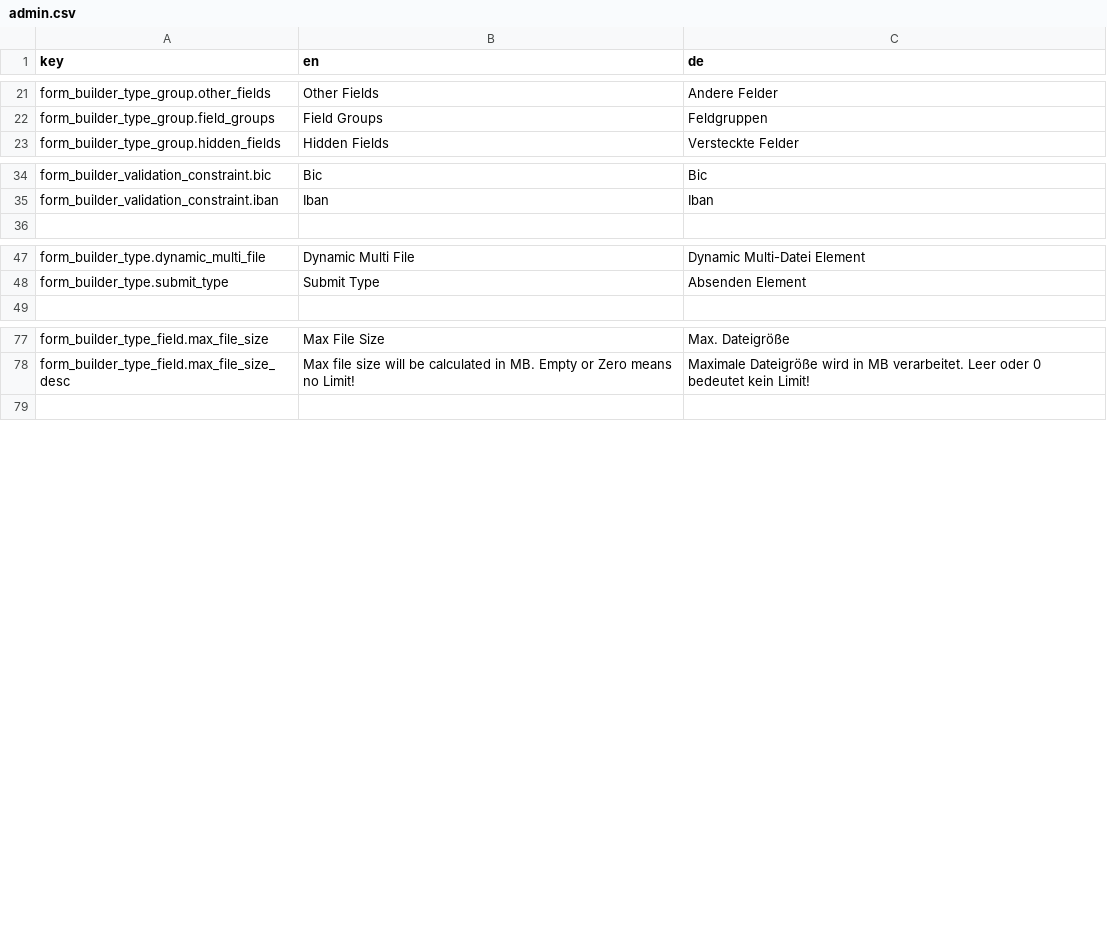
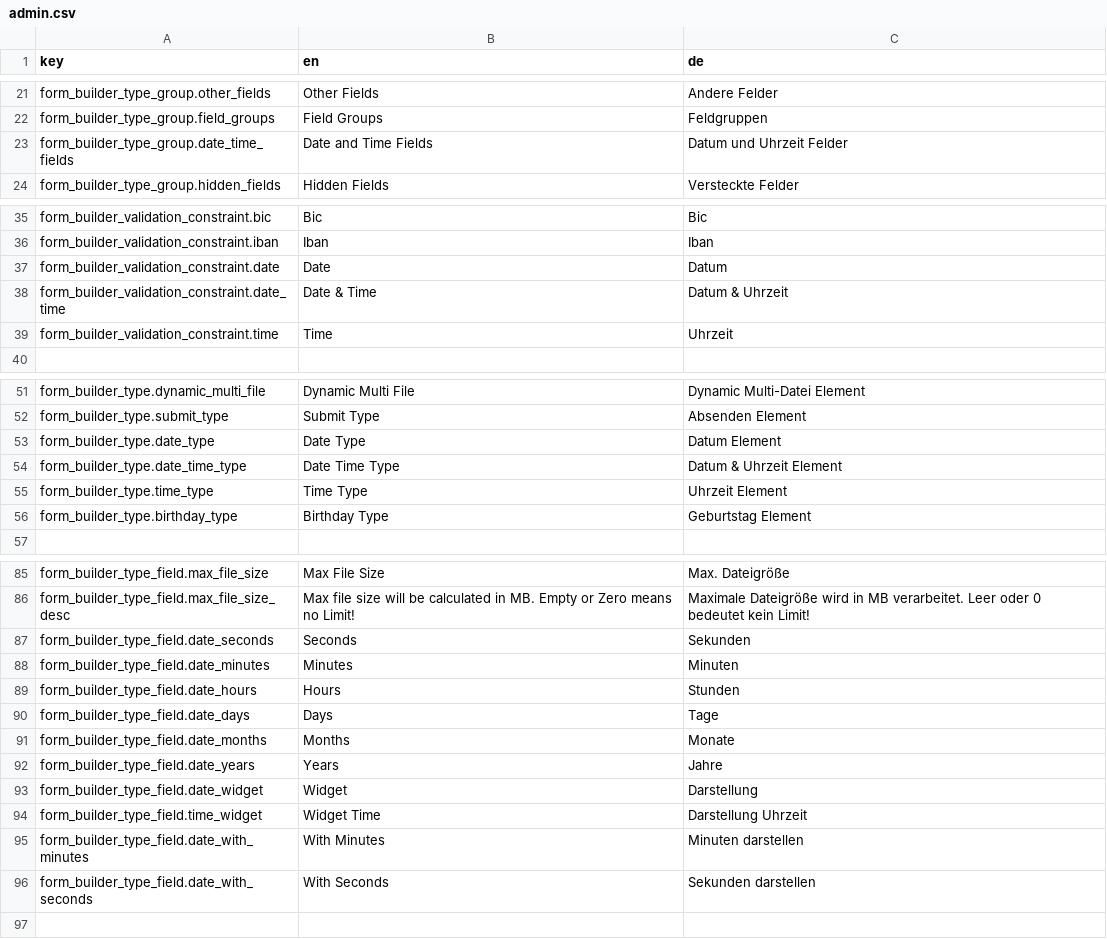
Before and after one commit to dachcom-digital/pimcore-formbuilder, a CSV file: src/FormBuilderBundle/Resources/install/translations/admin.csv, drawn as a sheet; only a part is shown, gaps mark what is left out; the diff names each change by its address in the sheet, - before the commit and + after, or states it on an @@ line.

Commit message:
implement date types, resolves #81

```diff
--- a/src/FormBuilderBundle/Resources/install/translations/admin.csv
+++ b/src/FormBuilderBundle/Resources/install/translations/admin.csv
+row 23: form_builder_type_group.date_time_fields | Date and Time Fields | Datum und Uhrzeit Felder
+row 37: form_builder_validation_constraint.date | Date | Datum
+row 38: form_builder_validation_constraint.date_time | Date & Time | Datum & Uhrzeit
+row 39: form_builder_validation_constraint.time | Time | Uhrzeit
+row 53: form_builder_type.date_type | Date Type | Datum Element
+row 54: form_builder_type.date_time_type | Date Time Type | Datum & Uhrzeit Element
+row 55: form_builder_type.time_type | Time Type | Uhrzeit Element
+row 56: form_builder_type.birthday_type | Birthday Type | Geburtstag Element
+row 87: form_builder_type_field.date_seconds | Seconds | Sekunden
+row 88: form_builder_type_field.date_minutes | Minutes | Minuten
+row 89: form_builder_type_field.date_hours | Hours | Stunden
+row 90: form_builder_type_field.date_days | Days | Tage
+row 91: form_builder_type_field.date_months | Months | Monate
+row 92: form_builder_type_field.date_years | Years | Jahre
+row 93: form_builder_type_field.date_widget | Widget | Darstellung
+row 94: form_builder_type_field.time_widget | Widget Time | Darstellung Uhrzeit
+row 95: form_builder_type_field.date_with_minutes | With Minutes | Minuten darstellen
+row 96: form_builder_type_field.date_with_seconds | With Seconds | Sekunden darstellen
```
Also changed, not shown: 9 other files.
